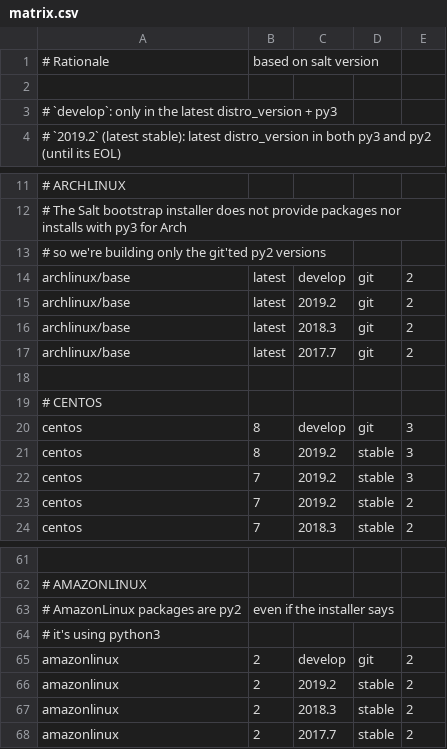
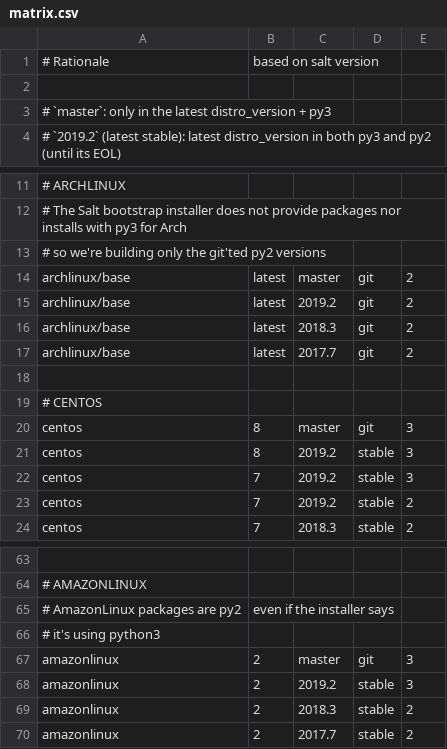
Before and after one commit to netmanagers/salt-image-builder, a CSV file: matrix.csv, drawn as a sheet; only a part is shown, gaps mark what is left out; addresses are those after the commit; the diff covers the shown part only; the diff names each change by its address in the sheet, - before the commit and + after, or states it on an @@ line.

```diff
--- a/matrix.csv
+++ b/matrix.csv
-A3: # `develop`: only in…
+A3: # `master`: only in…
-C14: develop
+C14: master
-C20: develop
+C20: master
-C67: develop
+C67: master
-E67:E68: 2
+E67:E68: 3
```
Also changed, not shown: 2 added rows and 11 edited cells elsewhere in this file.
